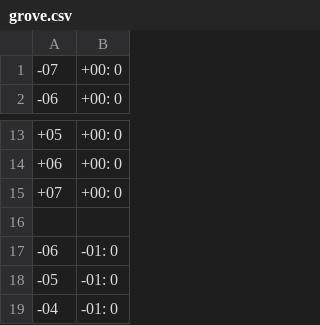
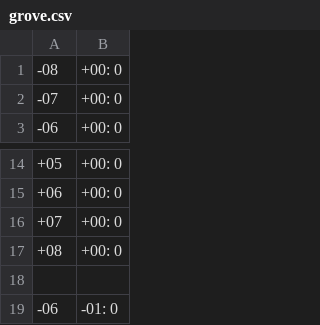
Before and after one commit to JWeel/Hex, a CSV file: Hex/Content/Level/grove.csv, drawn as a sheet; only a part is shown, gaps mark what is left out; the shorter side is filled out with more unchanged rows; the diff names each change by its address in the sheet, - before the commit and + after, or states it on an @@ line.

```diff
--- a/Hex/Content/Level/grove.csv
+++ b/Hex/Content/Level/grove.csv
+row 1: -08 | +00: 0
+row 17: +08 | +00: 0
```
Also changed, not shown: 5 other files.
